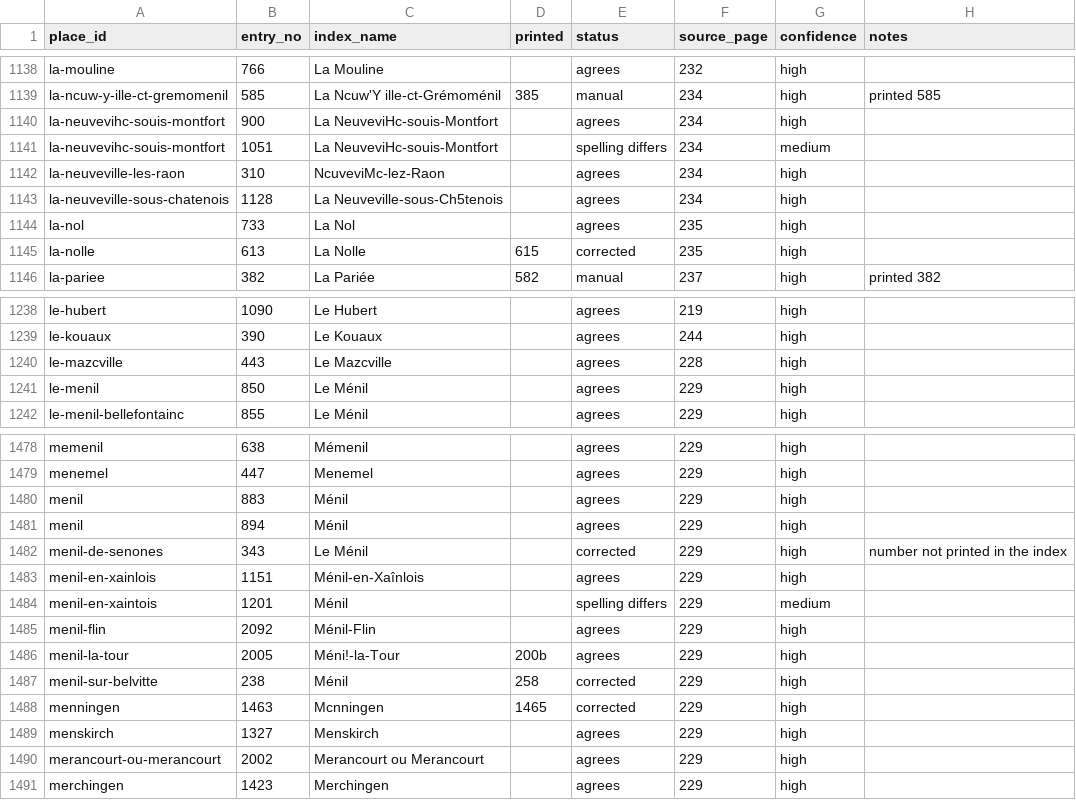
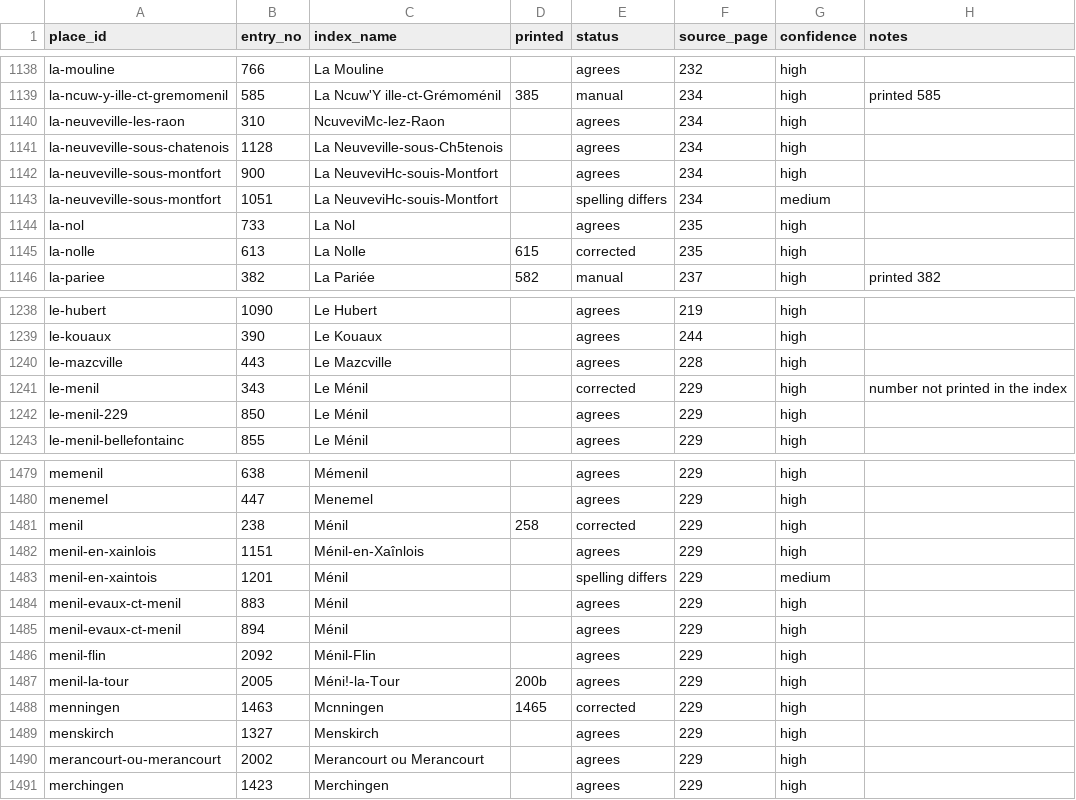
Before and after one commit to skachano/hist-map_dl1594, a CSV file: data/curated/index_links.csv, drawn as a sheet; only a part is shown, gaps mark what is left out.

```diff
--- a/data/curated/index_links.csv
+++ b/data/curated/index_links.csv
@@ -1139,6 +1139,6 @@ la-mouline,766,La Mouline,,agrees,232,high,
 la-ncuw-y-ille-ct-gremomenil,585,La Ncuw'Y ille-ct-Grémoménil,385,manual,234,high,printed 585
-la-neuvevihc-souis-montfort,900,La NeuveviHc-souis-Montfort,,agrees,234,high,
-la-neuvevihc-souis-montfort,1051,La NeuveviHc-souis-Montfort,,spelling differs,234,medium,
 la-neuveville-les-raon,310,NcuveviMc-lez-Raon,,agrees,234,high,
 la-neuveville-sous-chatenois,1128,La Neuveville-sous-Ch5tenois,,agrees,234,high,
+la-neuveville-sous-montfort,900,La NeuveviHc-souis-Montfort,,agrees,234,high,
+la-neuveville-sous-montfort,1051,La NeuveviHc-souis-Montfort,,spelling differs,234,medium,
 la-nol,733,La Nol,,agrees,235,high,
@@ -1240,3 +1240,4 @@ le-kouaux,390,Le Kouaux,,agrees,244,high,
 le-mazcville,443,Le Mazcville,,agrees,228,high,
-le-menil,850,Le Ménil,,agrees,229,high,
+le-menil,343,Le Ménil,,corrected,229,high,number not printed in the index
+le-menil-229,850,Le Ménil,,agrees,229,high,
 le-menil-bellefontainc,855,Le Ménil,,agrees,229,high,
@@ -1479,10 +1480,9 @@ memenil,638,Mémenil,,agrees,229,high,
 menemel,447,Menemel,,agrees,229,high,
-menil,883,Ménil,,agrees,229,high,
-menil,894,Ménil,,agrees,229,high,
-menil-de-senones,343,Le Ménil,,corrected,229,high,number not printed in the index
+menil,238,Ménil,258,corrected,229,high,
 menil-en-xainlois,1151,Ménil-en-Xaînlois,,agrees,229,high,
 menil-en-xaintois,1201,Ménil,,spelling differs,229,medium,
+menil-evaux-ct-menil,883,Ménil,,agrees,229,high,
+menil-evaux-ct-menil,894,Ménil,,agrees,229,high,
 menil-flin,2092,Ménil-Flin,,agrees,229,high,
 menil-la-tour,2005,Méni!-la-Tour,200b,agrees,229,high,
-menil-sur-belvitte,238,Ménil,258,corrected,229,high,
 menningen,1463,Mcnningen,1465,corrected,229,high,
```
Also changed, not shown: data/curated/entries.csv, data/curated/geocoding.csv, 12 other files.
